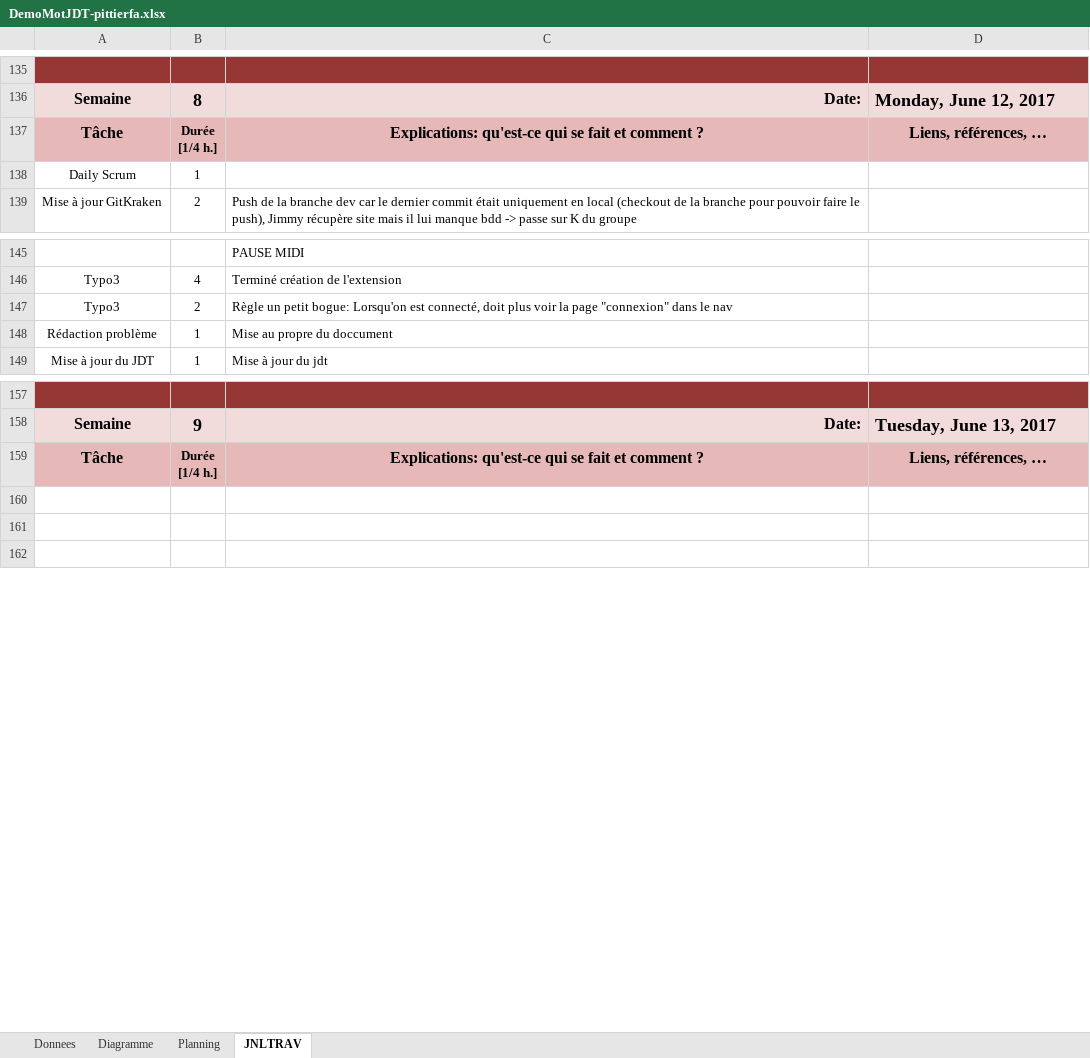
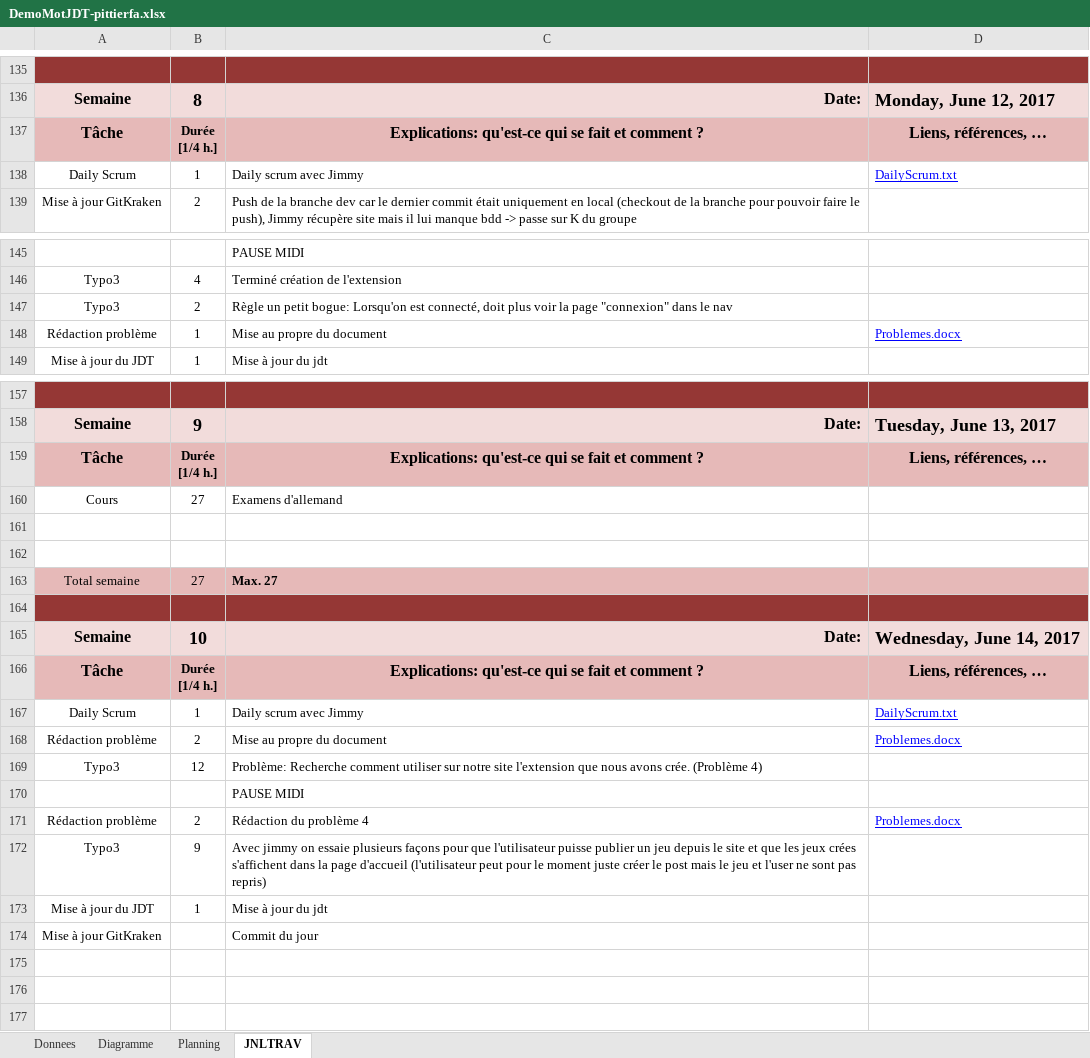
Before and after one commit to LopezJim/Demomot, an Excel workbook: doc/DemoMotJDT-pittierfa.xlsx, sheet JNLTRAV, drawn as a sheet; only a part is shown, gaps mark what is left out; values as stored, in another font and other column widths than the file's, no borders; charts and pictures not drawn; 1 other sheet too large or unreadable and not compared; the diff covers the shown part only; the diff names each change by its address in the sheet, - before the commit and + after, or states it on an @@ line.

Commit message:
MAJ JDT + DailyScrum + Probleme.docx

```diff
--- a/doc/DemoMotJDT-pittierfa.xlsx (sheet JNLTRAV)
+++ b/doc/DemoMotJDT-pittierfa.xlsx (sheet JNLTRAV)
-C138: (empty)
+C138: Daily scrum avec Jimmy
-D138: (empty)
+D138: DailyScrum.txt
-C148: Mise au propre du doccument
+C148: Mise au propre du document
-D148: (empty)
+D148: Problemes.docx
+row 160: Cours | 27 | Examens d'allemand
+row 161: (empty)
+row 162: (empty)
+row 163: Total semaine | 27 | Max. 27
+row 164: (empty)
@@ row 177 moved to row 165: Semaine @@
@@ row 178 moved to row 166: Tâche @@
+row 167: Daily Scrum | 1 | Daily scrum avec Jimmy | DailyScrum.txt
+row 168: Rédaction problème | 2 | Mise au propre du document | Problemes.docx
+row 169: Typo3 | 12 | Problème: Recherche comment utiliser sur notre site l'extension que nous avons crée. (Problème 4)
+row 170:  |  | PAUSE MIDI
+row 171: Rédaction problème | 2 | Rédaction du problème 4 | Problemes.docx
+row 172: Typo3 | 9 | Avec jimmy on essaie plusieurs façons pour que l'utilisateur puisse publier un jeu depuis le site et que les jeux crées s'affichent dans la page d'accueil (l'utilisateur peut pour le moment juste créer le post mais le jeu et l'user ne sont pas repris)
+row 173: Mise à jour du JDT | 1 | Mise à jour du jdt
+row 174: Mise à jour GitKraken |  | Commit du jour
```
Also changed, not shown: 25 removed rows and 1 edited cell elsewhere in this sheet, charts or pictures, 2 other files.
